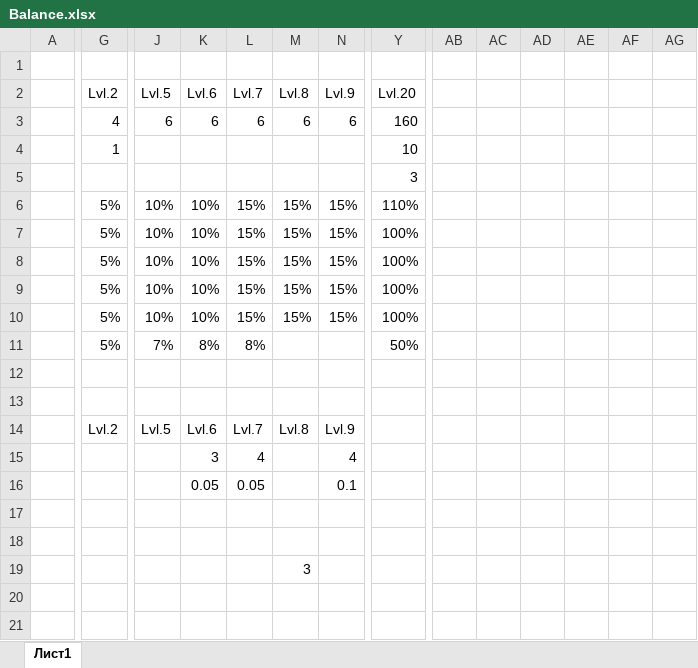
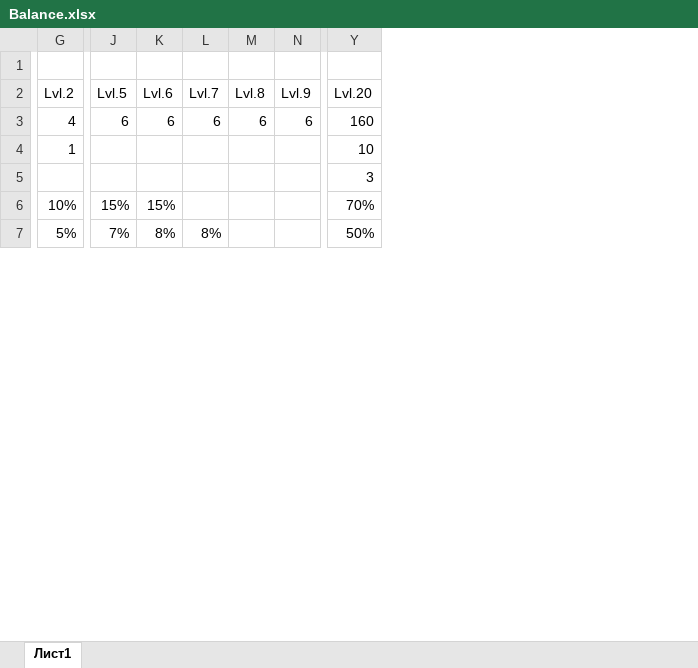
Before and after one commit to Kiuh/Tank-Survivors, an Excel workbook: Documentation/Balance/Balance.xlsx, sheet Лист1, drawn as a sheet; only a part is shown, gaps mark what is left out; values as stored, in another font and other column widths than the file's, no borders; removed rows and columns are numbered as before the commit, all else as after; rows hold the shown columns only; the diff covers the shown part only; the diff names each change by its address in the sheet, - before the commit and + after, or states it on an @@ line.

```diff
--- a/Documentation/Balance/Balance.xlsx (sheet Лист1)
+++ b/Documentation/Balance/Balance.xlsx (sheet Лист1)
-column A, empty
-column AB, empty
-column AC, empty
-column AD, empty
-column AE, empty
-column AF, empty
-column AG, empty
-row 6:  | 5% | 10% | 10% | 15% | 15% | 15% | 110%
-G6: 5%
+G6: 10%
-J6: 10%
+J6: 15%
-K6: 10%
+K6: 15%
-L6: 15%
+L6: (empty)
-M6: 15%
+M6: (empty)
-N6: 15%
+N6: (empty)
-Y6: 100%
+Y6: 70%
-row 8:  | 5% | 10% | 10% | 15% | 15% | 15% | 100%
-row 9:  | 5% | 10% | 10% | 15% | 15% | 15% | 100%
-row 10:  | 5% | 10% | 10% | 15% | 15% | 15% | 100%
-row 12: (empty)
-row 13: (empty)
-row 14:  | Lvl.2 | Lvl.5 | Lvl.6 | Lvl.7 | Lvl.8 | Lvl.9
-row 15:  |  |  | 3 | 4 |  | 4
-row 16:  |  |  | 0.05 | 0.05 |  | 0.1
-row 17: (empty)
-row 18: (empty)
-row 19:  |  |  |  |  | 3
-row 20: (empty)
-row 21: (empty)
```
Also changed, not shown: 33 removed rows and 1 added column elsewhere in this sheet, formulas that keep their value, 9 other files.
